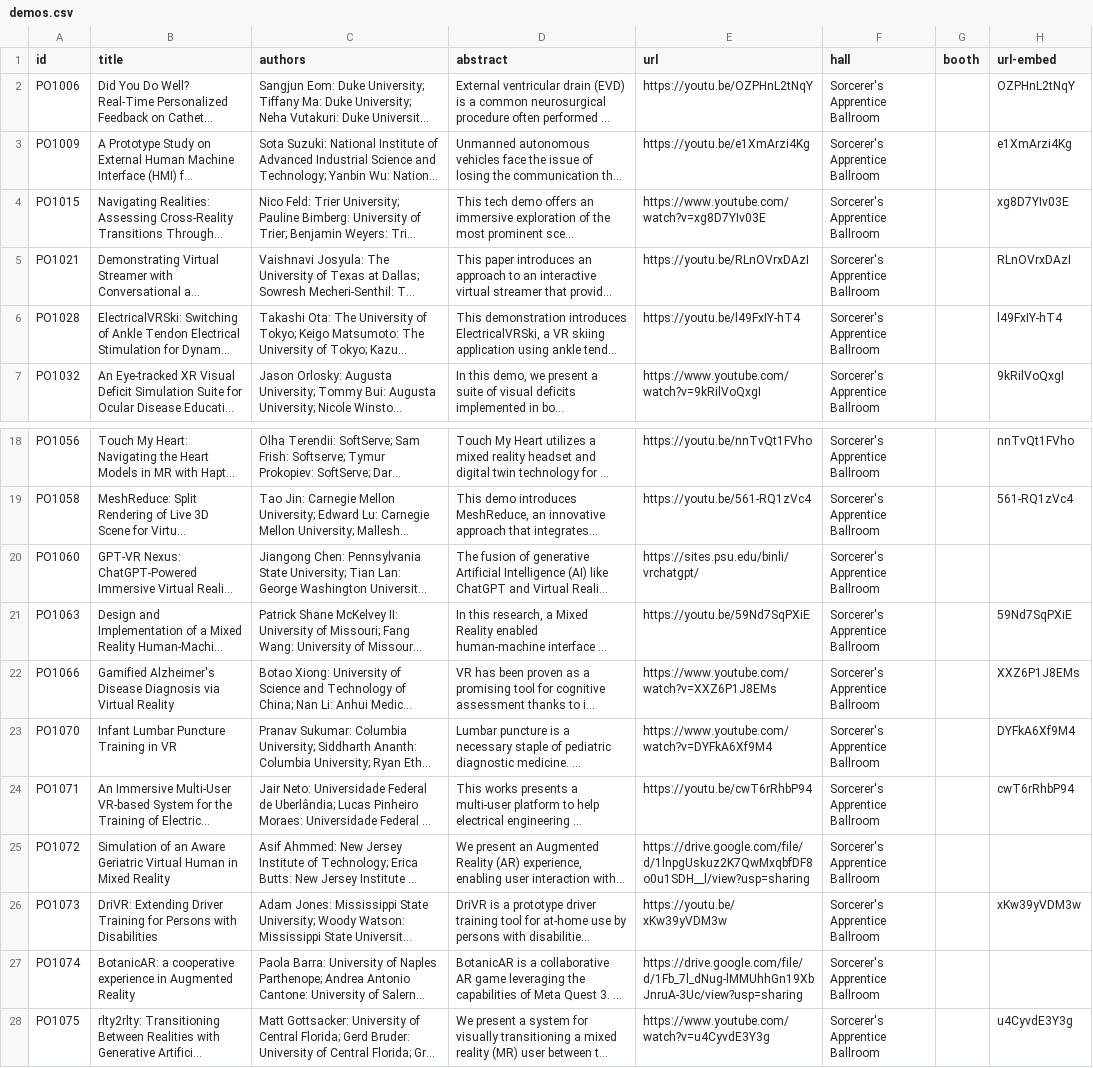
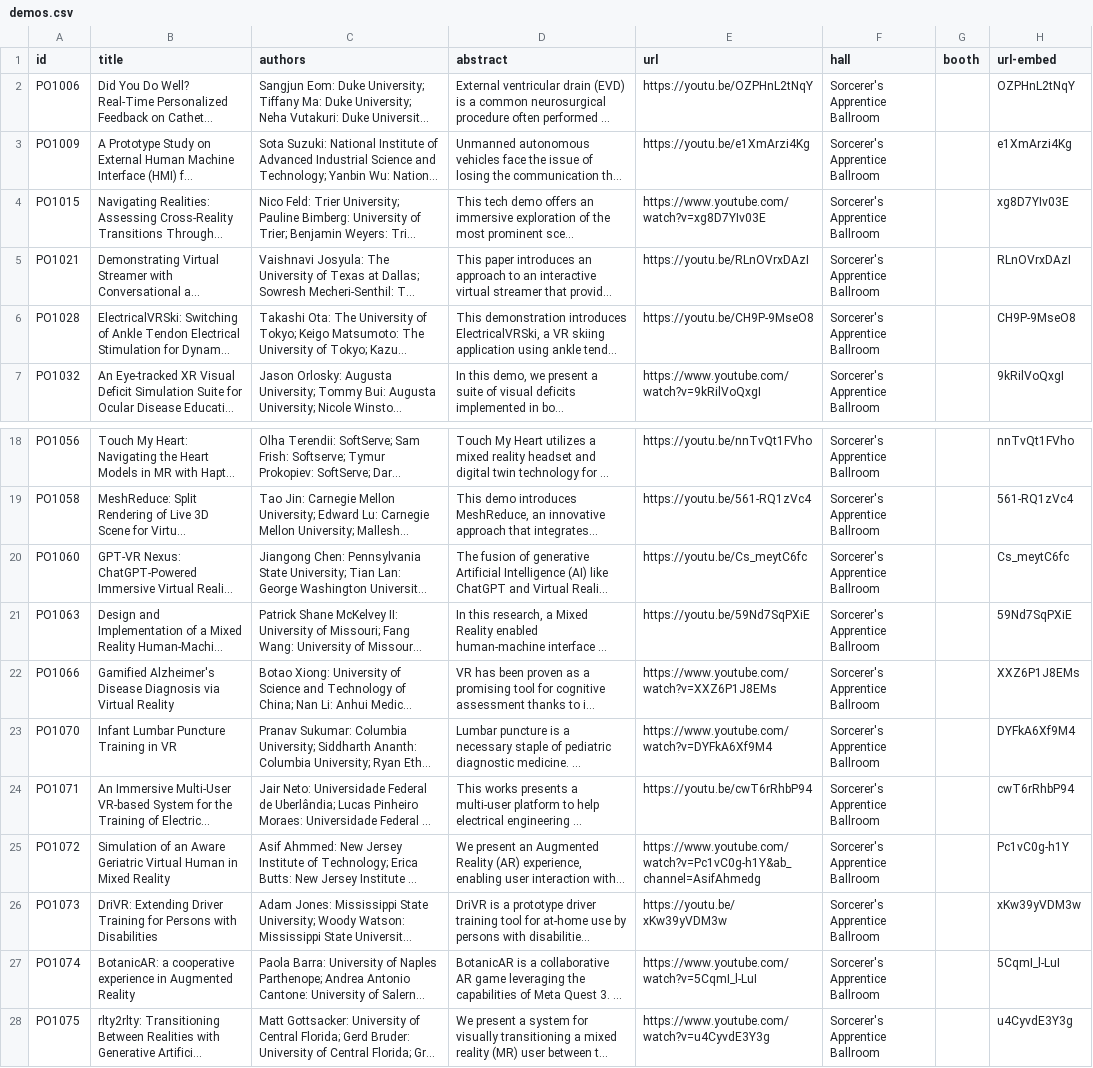
Before and after one commit to ieeevr/2024-test, a CSV file: _data/demos.csv, drawn as a sheet; only a part is shown, gaps mark what is left out; long unchanged cells end in …; the diff names each change by its address in the sheet, - before the commit and + after, or states it on an @@ line.

Commit message:
Update demos.csv

```diff
--- a/_data/demos.csv
+++ b/_data/demos.csv
-E6 (url): https://youtu.be/l49FxIY-hT4
+E6 (url): https://youtu.be/CH9P-9MseO8
-H6 (url-embed): l49FxIY-hT4
+H6 (url-embed): CH9P-9MseO8
-E20 (url): https://sites.psu.edu/binli/vrchatgpt/
+E20 (url): https://youtu.be/Cs_meytC6fc
-H20 (url-embed): (empty)
+H20 (url-embed): Cs_meytC6fc
-E25 (url): https://drive.google.com/file/d/1lnpgUskuz2K7QwMxqbfDF8o0u1SDH__l/view?usp=sharing
+E25 (url): https://www.youtube.com/watch?v=Pc1vC0g-h1Y&ab_channel=AsifAhmedg
-H25 (url-embed): (empty)
+H25 (url-embed): Pc1vC0g-h1Y
-E27 (url): https://drive.google.com/file/d/1Fb_7l_dNug-lMMUhhGn19XbJnruA-3Uc/view?usp=sharing
+E27 (url): https://www.youtube.com/watch?v=5CqmI_l-LuI
-H27 (url-embed): (empty)
+H27 (url-embed): 5CqmI_l-LuI
```
